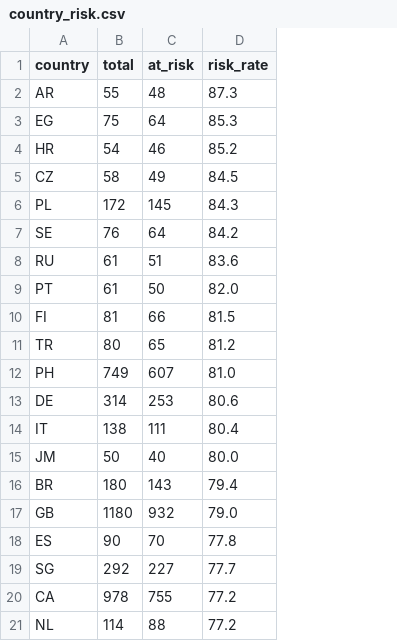
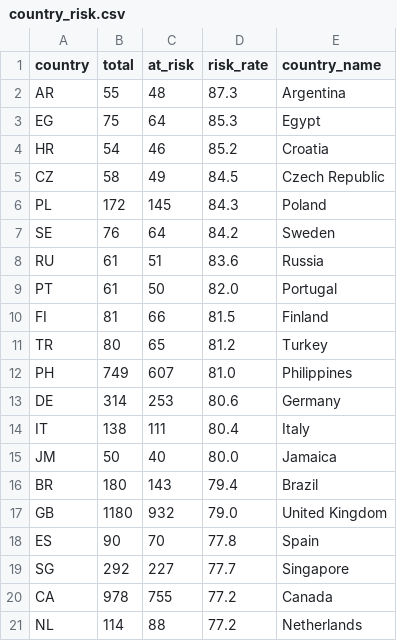
Before and after one commit to zgdhdnd/7180project, a CSV file: data/country_risk.csv, drawn as a sheet; the diff names each change by its address in the sheet, - before the commit and + after, or states it on an @@ line.

```diff
--- a/data/country_risk.csv
+++ b/data/country_risk.csv
+column E (country_name), rows 2-21: Argentina | Egypt | Croatia | Czech Republic | Poland | Sweden | Russia | Portugal | Finland | Turkey | Philippines | Germany | Italy | Jamaica | Brazil | United Kingdom | Spain | Singapore | Canada | Netherlands
```
Also changed, not shown: 6 other files.
